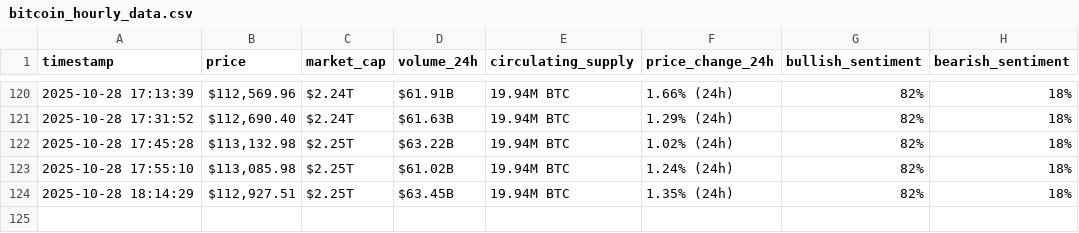
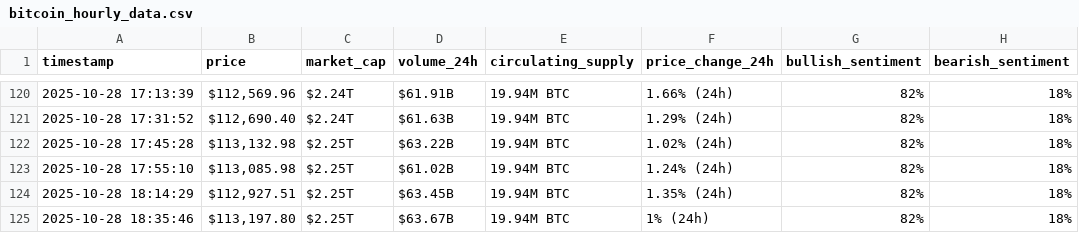
Before and after one commit to BahaaMattar/webscraping-automation, a CSV file: bitcoin_hourly_data.csv, drawn as a sheet; only a part is shown, gaps mark what is left out; the diff names each change by its address in the sheet, - before the commit and + after, or states it on an @@ line.

```diff
--- a/bitcoin_hourly_data.csv
+++ b/bitcoin_hourly_data.csv
+row 125: 2025-10-28 18:35:46 | $113,197.80 | $2.25T | $63.67B | 19.94M BTC | 1% (24h) | 82% | 18%
```
